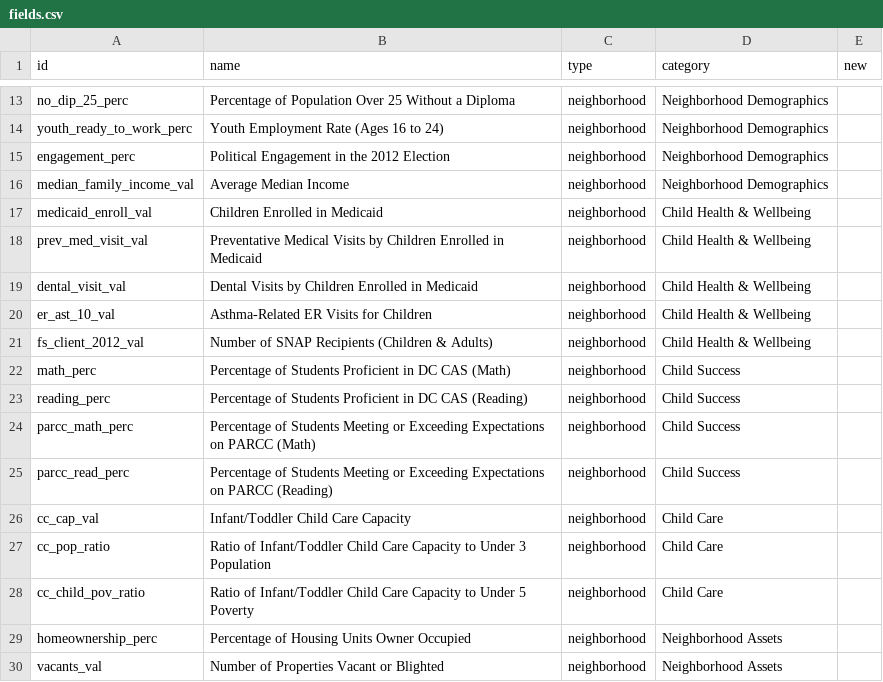
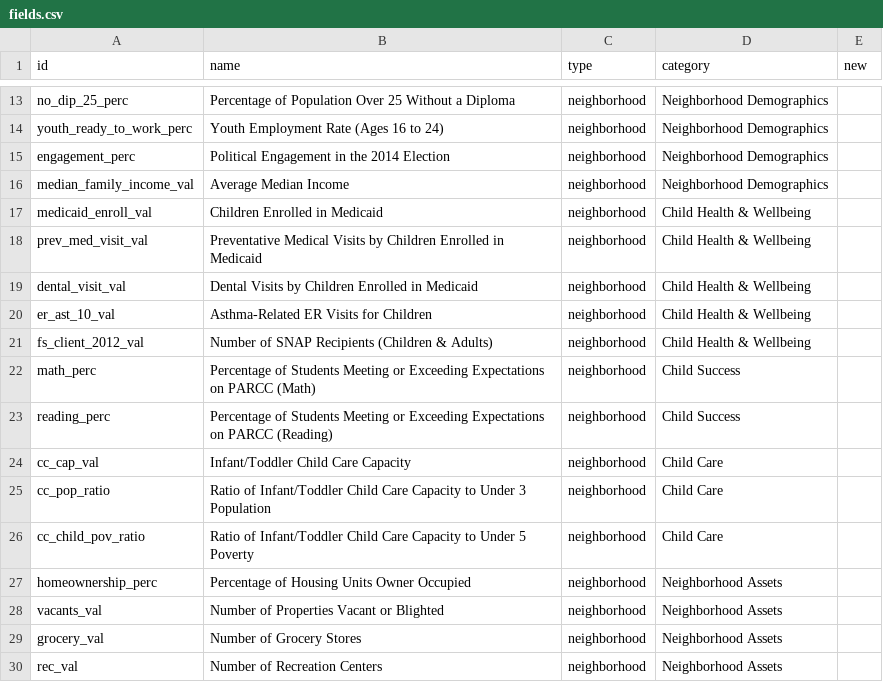
Before and after one commit to DCActionforChildren/dcaction, a CSV file: data/fields.csv, drawn as a sheet; only a part is shown, gaps mark what is left out; the shorter side is filled out with more unchanged rows.

```diff
--- a/data/fields.csv
+++ b/data/fields.csv
@@ -14,3 +14,3 @@ no_dip_25_perc,Percentage of Population Over 25 Without a Diploma,neighborhood,N
 youth_ready_to_work_perc,Youth Employment Rate (Ages 16 to 24),neighborhood,Neighborhood Demographics,
-engagement_perc,Political Engagement in the 2012 Election,neighborhood,Neighborhood Demographics,
+engagement_perc,Political Engagement in the 2014 Election,neighborhood,Neighborhood Demographics,
 median_family_income_val,Average Median Income,neighborhood,Neighborhood Demographics,
@@ -21,6 +21,4 @@ er_ast_10_val,Asthma-Related ER Visits for Children,neighborhood,Child Health &
 fs_client_2012_val,Number of SNAP Recipients (Children & Adults),neighborhood,Child Health & Wellbeing,
-math_perc,Percentage of Students Proficient in DC CAS (Math),neighborhood,Child Success,
-reading_perc,Percentage of Students Proficient in DC CAS (Reading),neighborhood,Child Success,
-parcc_math_perc,Percentage of Students Meeting or Exceeding Expectations on PARCC (Math),neighborhood,Child Success,
-parcc_read_perc,Percentage of Students Meeting or Exceeding Expectations on PARCC (Reading),neighborhood,Child Success,
+math_perc,Percentage of Students Meeting or Exceeding Expectations on PARCC (Math),neighborhood,Child Success,
+reading_perc,Percentage of Students Meeting or Exceeding Expectations on PARCC (Reading),neighborhood,Child Success,
 cc_cap_val,Infant/Toddler Child Care Capacity,neighborhood,Child Care,
```
Also changed, not shown: data/neighborhoods.csv, data/source.csv, 1 other file.
